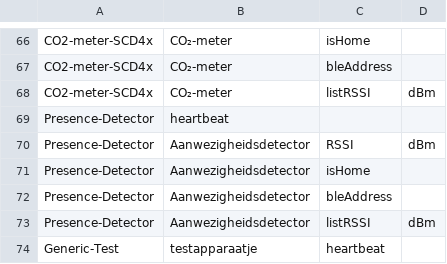
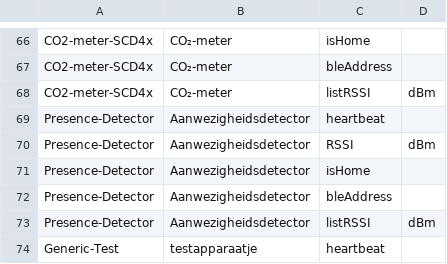
Before and after one commit to energietransitie/twomes-backoffice-api, a CSV file: src/data/sensors.csv, drawn as a sheet; only a part is shown, gaps mark what is left out.

Commit message:
Update sensors.csv
fixed wrong heartbeat config for Presence-Detector (changed value directly in database table as well)

```diff
--- a/src/data/sensors.csv
+++ b/src/data/sensors.csv
@@ -68,3 +68,3 @@ CO2-meter-SCD4x,CO₂-meter,bleAddress,
 CO2-meter-SCD4x,CO₂-meter,listRSSI,dBm
-Presence-Detector,heartbeat,
+Presence-Detector,Aanwezigheidsdetector,heartbeat,
 Presence-Detector,Aanwezigheidsdetector,RSSI,dBm
```
